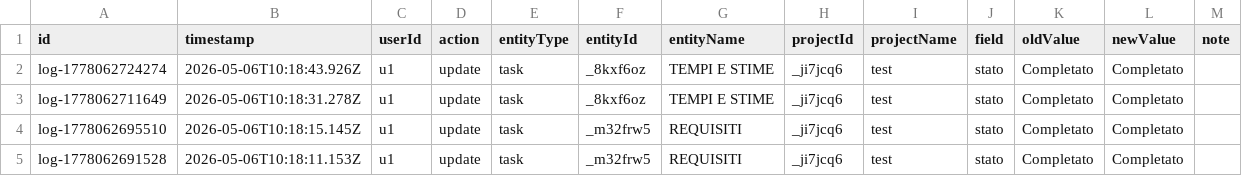
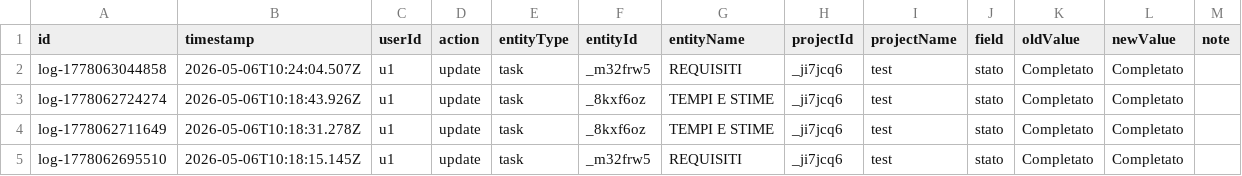
Before and after one commit to lodomenicobufi/luo-portfolio-access, a CSV file: data/activity_log.csv, drawn as a sheet; only a part is shown; the shorter side is filled out with more unchanged rows.

Commit message:
Activity log

```diff
--- a/data/activity_log.csv
+++ b/data/activity_log.csv
@@ -1,2 +1,3 @@
 id,timestamp,userId,action,entityType,entityId,entityName,projectId,projectName,field,oldValue,newValue,note
+log-1778063044858,2026-05-06T10:24:04.507Z,u1,update,task,_m32frw5,REQUISITI,_ji7jcq6,test,stato,Completato,Completato,
 log-1778062724274,2026-05-06T10:18:43.926Z,u1,update,task,_8kxf6oz,TEMPI E STIME,_ji7jcq6,test,stato,Completato,Completato,
```
